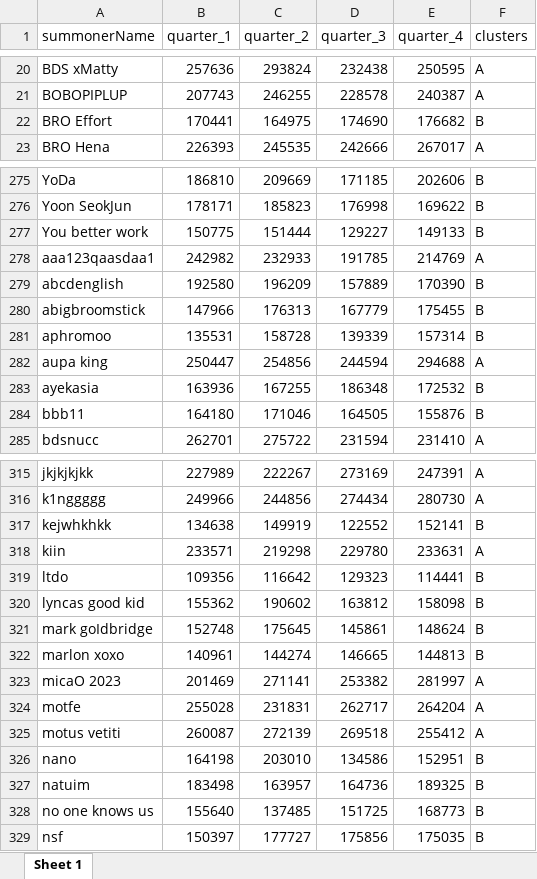
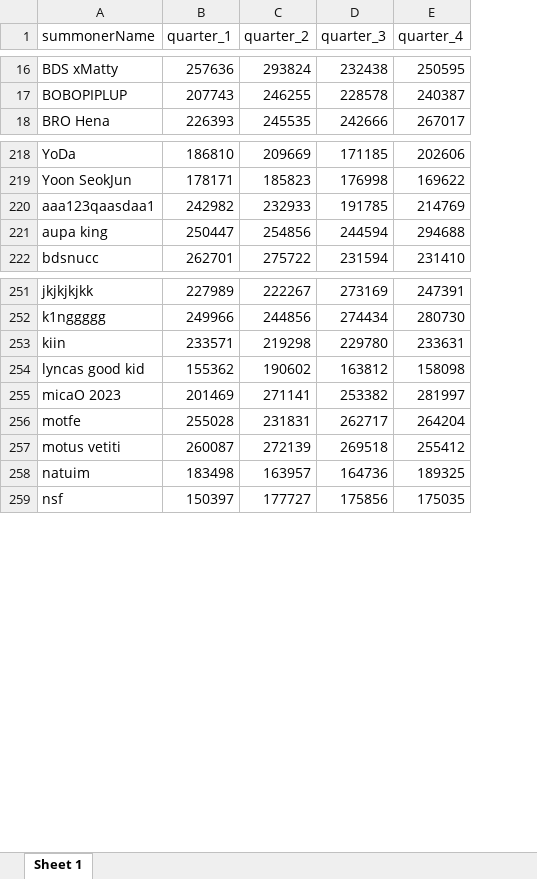
Before and after one commit to Ana2santosf/TFM---Master-Behavioral-Data-Science, an Excel workbook: Modelizacion/Clustering_oro_acumulado_por_jugador.xlsx, sheet Sheet 1, drawn as a sheet; only a part is shown, gaps mark what is left out; values as stored, in another font and other column widths than the file's, no borders; the diff covers the shown part only; the diff names each change by its address in the sheet, - before the commit and + after, or states it on an @@ line.

```diff
--- a/Modelizacion/Clustering_oro_acumulado_por_jugador.xlsx (sheet Sheet 1)
+++ b/Modelizacion/Clustering_oro_acumulado_por_jugador.xlsx (sheet Sheet 1)
-column F (clusters), rows 20-21: A | A; row 23: A; rows 275-276: B | B; row 278: A; row 282: A; row 285: A; rows 315-316: A | A; row 318: A; row 320: B; rows 323-325: all A; row 327: B; row 329: B
-row 22: BRO Effort | 170441 | 164975 | 174690 | 176682 | B
-row 277: You better work | 150775 | 151444 | 129227 | 149133 | B
-row 279: abcdenglish | 192580 | 196209 | 157889 | 170390 | B
-row 280: abigbroomstick | 147966 | 176313 | 167779 | 175455 | B
-row 281: aphromoo | 135531 | 158728 | 139339 | 157314 | B
-row 283: ayekasia | 163936 | 167255 | 186348 | 172532 | B
-row 284: bbb11 | 164180 | 171046 | 164505 | 155876 | B
-row 317: kejwhkhkk | 134638 | 149919 | 122552 | 152141 | B
-row 319: ltdo | 109356 | 116642 | 129323 | 114441 | B
-row 321: mark goIdbridge | 152748 | 175645 | 145861 | 148624 | B
-row 322: marlon xoxo | 140961 | 144274 | 146665 | 144813 | B
-row 326: nano | 164198 | 203010 | 134586 | 152951 | B
-row 328: no one knows us | 155640 | 137485 | 151725 | 168773 | B
```
Also changed, not shown: 74 removed rows elsewhere in this sheet, 4 other files.
